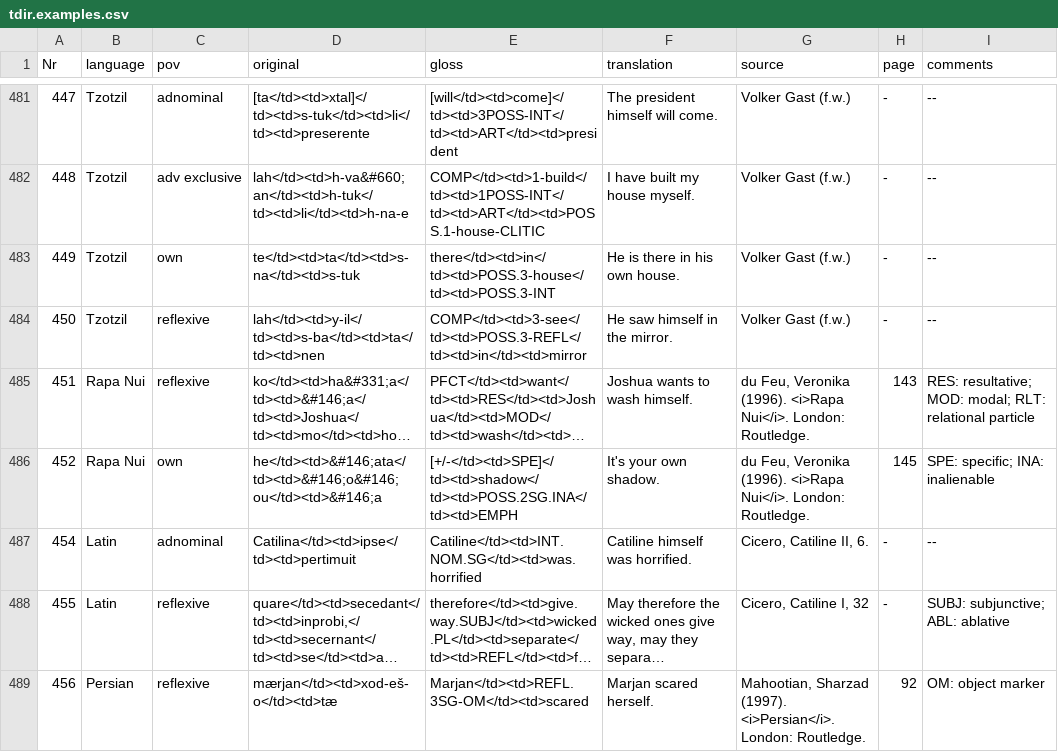
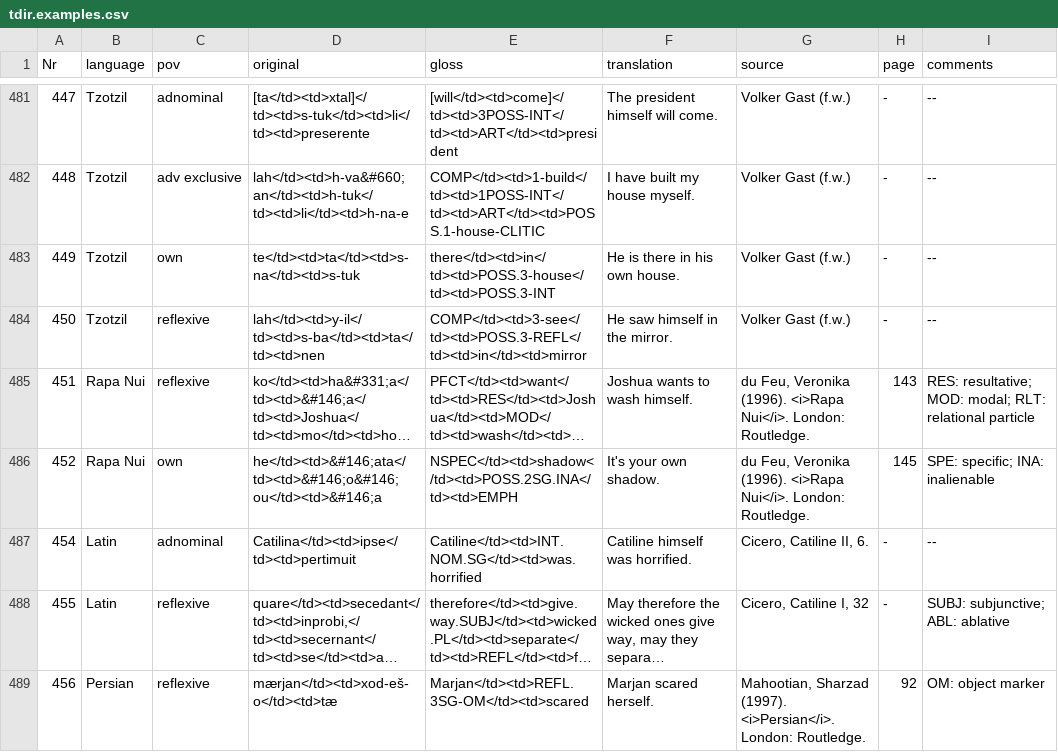
Before and after one commit to cldf-datasets/gasttdir, a CSV file: raw/tdir.examples.csv, drawn as a sheet; only a part is shown, gaps mark what is left out; long unchanged cells end in …; the diff names each change by its address in the sheet, - before the commit and + after, or states it on an @@ line.

Commit message:
Update tdir.examples.csv (#7)
[+/-  SPE] > NSPEC

```diff
--- a/raw/tdir.examples.csv
+++ b/raw/tdir.examples.csv
-E486 (gloss): [+/-</td><td>SPE]</td><td>shadow</td><td>POSS.2SG.INA</td><td>EMPH
+E486 (gloss): NSPEC</td><td>shadow</td><td>POSS.2SG.INA</td><td>EMPH
```
